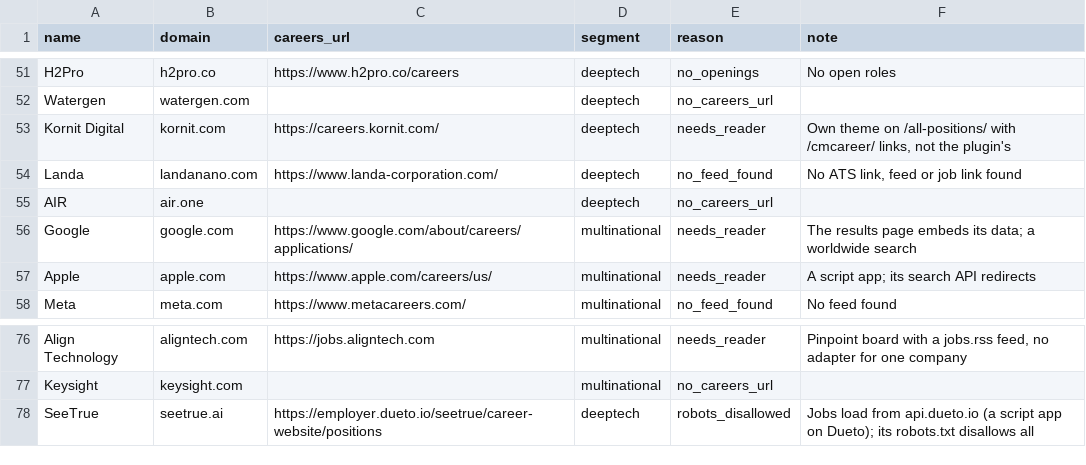
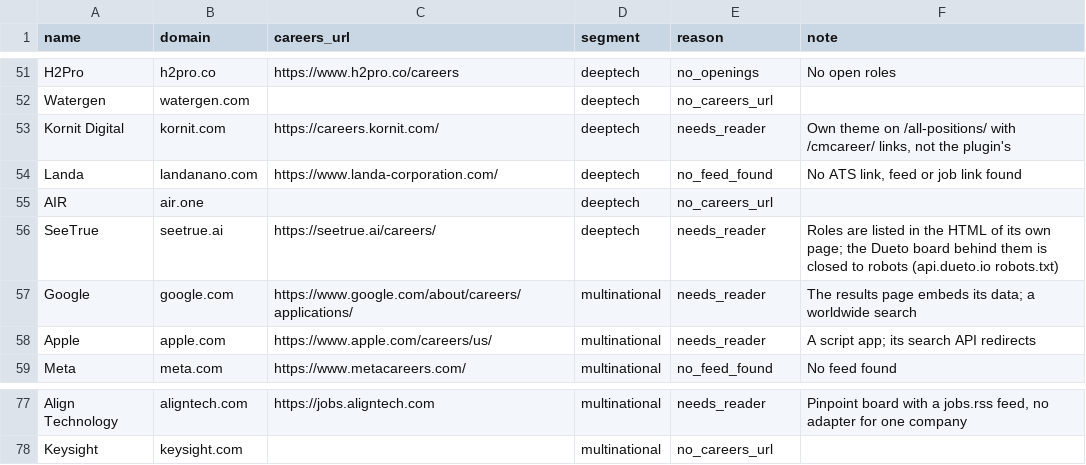
Before and after one commit to ravidorr/misra, a CSV file: data/unresolved_candidates.csv, drawn as a sheet; only a part is shown, gaps mark what is left out.

Commit message:
SeeTrue: its own career page lists the roles, so the reason is needs_reader

```diff
--- a/data/unresolved_candidates.csv
+++ b/data/unresolved_candidates.csv
@@ -55,2 +55,3 @@ Landa,landanano.com,https://www.landa-corporation.com/,deeptech,no_feed_found,"N
 AIR,air.one,,deeptech,no_careers_url,
+SeeTrue,seetrue.ai,https://seetrue.ai/careers/,deeptech,needs_reader,Roles are listed in the HTML of its own page; the Dueto board behind them is closed to robots (api.dueto.io robots.txt)
 Google,google.com,https://www.google.com/about/careers/applications/,multinational,needs_reader,The results page embeds its data; a worldwide search
@@ -77,2 +78 @@ Align Technology,aligntech.com,https://jobs.aligntech.com,multinational,needs_re
 Keysight,keysight.com,,multinational,no_careers_url,
-SeeTrue,seetrue.ai,https://employer.dueto.io/seetrue/career-website/positions,deeptech,robots_disallowed,Jobs load from api.dueto.io (a script app on Dueto); its robots.txt disallows all
```
Also changed, not shown: 1 other file.
